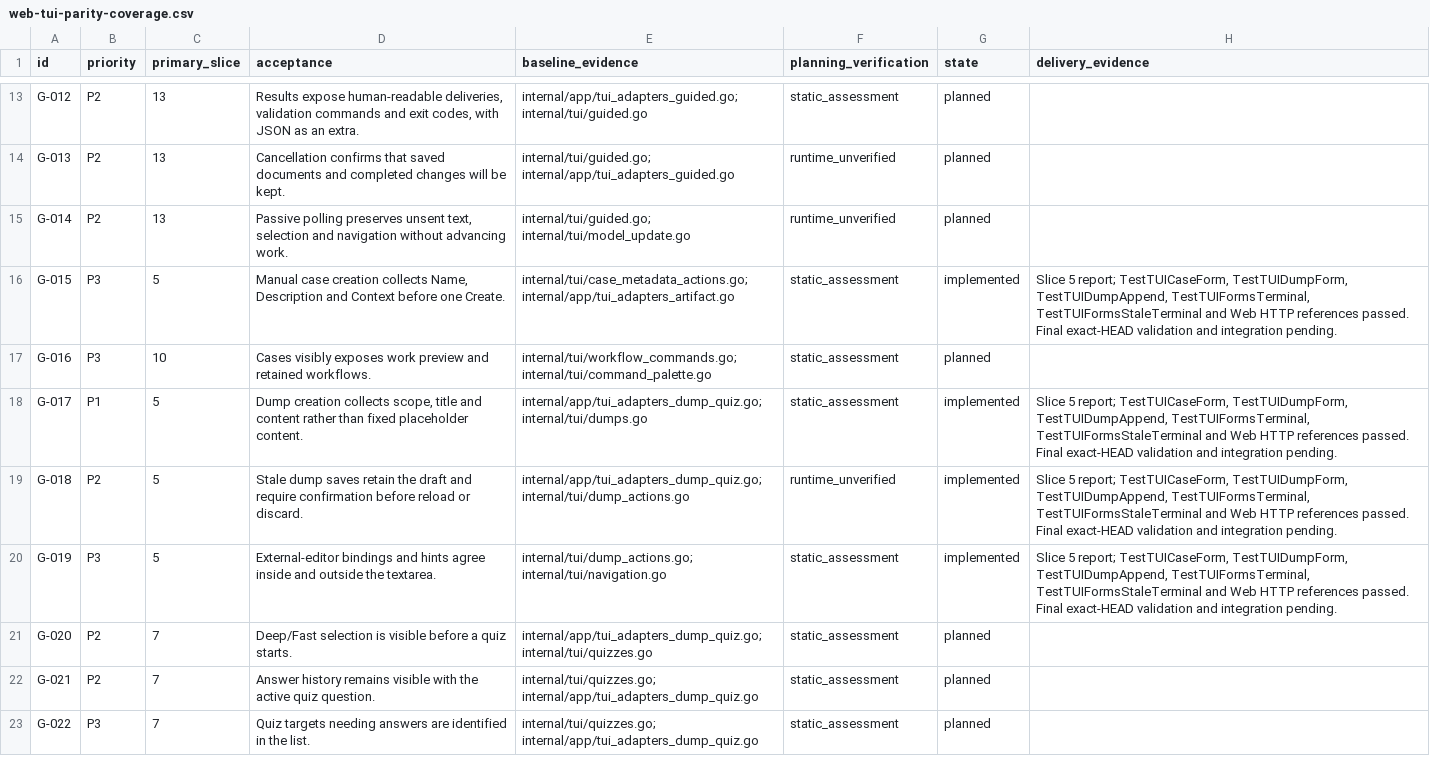
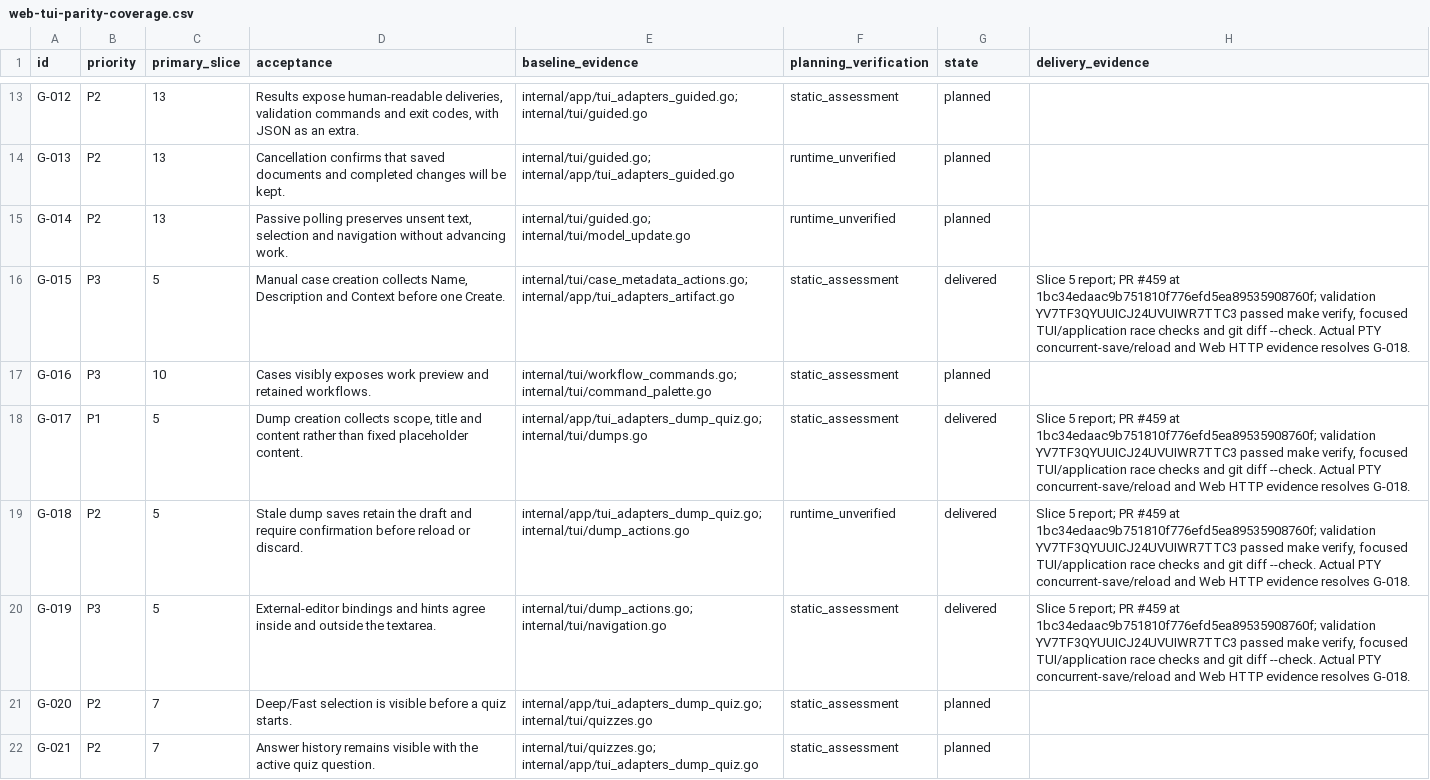
Before and after one commit to adrianpk/chr, a CSV file: ops/default/plan/web-tui-parity-coverage.csv, drawn as a sheet; only a part is shown, gaps mark what is left out; the shorter side is filled out with more unchanged rows.

Commit message:
docs(parity): close Slice 5 and activate Slice 6

```diff
--- a/ops/default/plan/web-tui-parity-coverage.csv
+++ b/ops/default/plan/web-tui-parity-coverage.csv
@@ -15,7 +15,7 @@ G-013,P2,13,Cancellation confirms that saved documents and completed changes wil
 G-014,P2,13,"Passive polling preserves unsent text, selection and navigation without advancing work.",internal/tui/guided.go; internal/tui/model_update.go,runtime_unverified,planned,
-G-015,P3,5,"Manual case creation collects Name, Description and Context before one Create.",internal/tui/case_metadata_actions.go; internal/app/tui_adapters_artifact.go,static_assessment,implemented,"Slice 5 report; TestTUICaseForm, TestTUIDumpForm, TestTUIDumpAppend, TestTUIFormsTerminal, TestTUIFormsStaleTerminal and Web HTTP references passed. Final exact-HEAD validation and integration pending."
+G-015,P3,5,"Manual case creation collects Name, Description and Context before one Create.",internal/tui/case_metadata_actions.go; internal/app/tui_adapters_artifact.go,static_assessment,delivered,"Slice 5 report; PR #459 at 1bc34edaac9b751810f776efd5ea89535908760f; validation YV7TF3QYUUICJ24UVUIWR7TTC3 passed make verify, focused TUI/application race checks and git diff --check. Actual PTY concurrent-save/reload and Web HTTP evidence resolves G-018."
 G-016,P3,10,Cases visibly exposes work preview and retained workflows.,internal/tui/workflow_commands.go; internal/tui/command_palette.go,static_assessment,planned,
-G-017,P1,5,"Dump creation collects scope, title and content rather than fixed placeholder content.",internal/app/tui_adapters_dump_quiz.go; internal/tui/dumps.go,static_assessment,implemented,"Slice 5 report; TestTUICaseForm, TestTUIDumpForm, TestTUIDumpAppend, TestTUIFormsTerminal, TestTUIFormsStaleTerminal and Web HTTP references passed. Final exact-HEAD validation and integration pending."
-G-018,P2,5,Stale dump saves retain the draft and require confirmation before reload or discard.,internal/app/tui_adapters_dump_quiz.go; internal/tui/dump_actions.go,runtime_unverified,implemented,"Slice 5 report; TestTUICaseForm, TestTUIDumpForm, TestTUIDumpAppend, TestTUIFormsTerminal, TestTUIFormsStaleTerminal and Web HTTP references passed. Final exact-HEAD validation and integration pending."
-G-019,P3,5,External-editor bindings and hints agree inside and outside the textarea.,internal/tui/dump_actions.go; internal/tui/navigation.go,static_assessment,implemented,"Slice 5 report; TestTUICaseForm, TestTUIDumpForm, TestTUIDumpAppend, TestTUIFormsTerminal, TestTUIFormsStaleTerminal and Web HTTP references passed. Final exact-HEAD validation and integration pending."
+G-017,P1,5,"Dump creation collects scope, title and content rather than fixed placeholder content.",internal/app/tui_adapters_dump_quiz.go; internal/tui/dumps.go,static_assessment,delivered,"Slice 5 report; PR #459 at 1bc34edaac9b751810f776efd5ea89535908760f; validation YV7TF3QYUUICJ24UVUIWR7TTC3 passed make verify, focused TUI/application race checks and git diff --check. Actual PTY concurrent-save/reload and Web HTTP evidence resolves G-018."
+G-018,P2,5,Stale dump saves retain the draft and require confirmation before reload or discard.,internal/app/tui_adapters_dump_quiz.go; internal/tui/dump_actions.go,runtime_unverified,delivered,"Slice 5 report; PR #459 at 1bc34edaac9b751810f776efd5ea89535908760f; validation YV7TF3QYUUICJ24UVUIWR7TTC3 passed make verify, focused TUI/application race checks and git diff --check. Actual PTY concurrent-save/reload and Web HTTP evidence resolves G-018."
+G-019,P3,5,External-editor bindings and hints agree inside and outside the textarea.,internal/tui/dump_actions.go; internal/tui/navigation.go,static_assessment,delivered,"Slice 5 report; PR #459 at 1bc34edaac9b751810f776efd5ea89535908760f; validation YV7TF3QYUUICJ24UVUIWR7TTC3 passed make verify, focused TUI/application race checks and git diff --check. Actual PTY concurrent-save/reload and Web HTTP evidence resolves G-018."
 G-020,P2,7,Deep/Fast selection is visible before a quiz starts.,internal/app/tui_adapters_dump_quiz.go; internal/tui/quizzes.go,static_assessment,planned,
```
Also changed, not shown: 5 other files.
